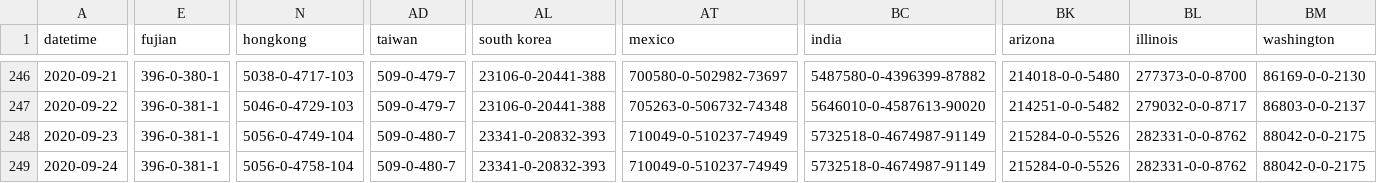
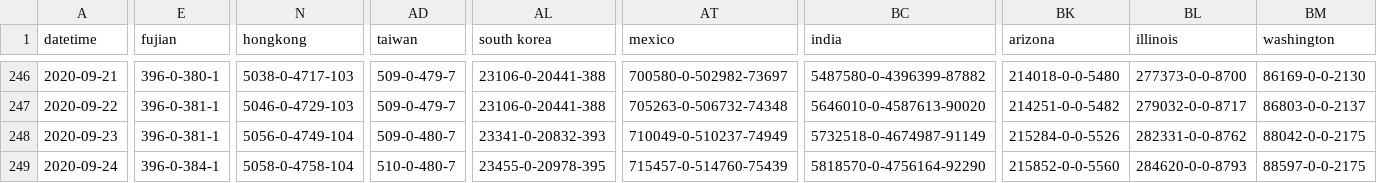
Before and after one commit to bkmgit/COVID-19map, a CSV file: data/virus.csv, drawn as a sheet; only a part is shown, gaps mark what is left out; the diff covers the shown part only; the diff names each change by its address in the sheet, - before the commit and + after, or states it on an @@ line.

```diff
--- a/data/virus.csv
+++ b/data/virus.csv
-E249 (fujian): 396-0-381-1
+E249 (fujian): 396-0-384-1
-N249 (hongkong): 5056-0-4758-104
+N249 (hongkong): 5058-0-4758-104
-AD249 (taiwan): 509-0-480-7
+AD249 (taiwan): 510-0-480-7
-AL249 (south korea): 23341-0-20832-393
+AL249 (south korea): 23455-0-20978-395
-AT249 (mexico): 710049-0-510237-74949
+AT249 (mexico): 715457-0-514760-75439
-BC249 (india): 5732518-0-4674987-91149
+BC249 (india): 5818570-0-4756164-92290
-BK249 (arizona): 215284-0-0-5526
+BK249 (arizona): 215852-0-0-5560
-BL249 (illinois): 282331-0-0-8762
+BL249 (illinois): 284620-0-0-8793
-BM249 (washington): 88042-0-0-2175
+BM249 (washington): 88597-0-0-2175
```
Also changed, not shown: 56 edited cells elsewhere in this file.
